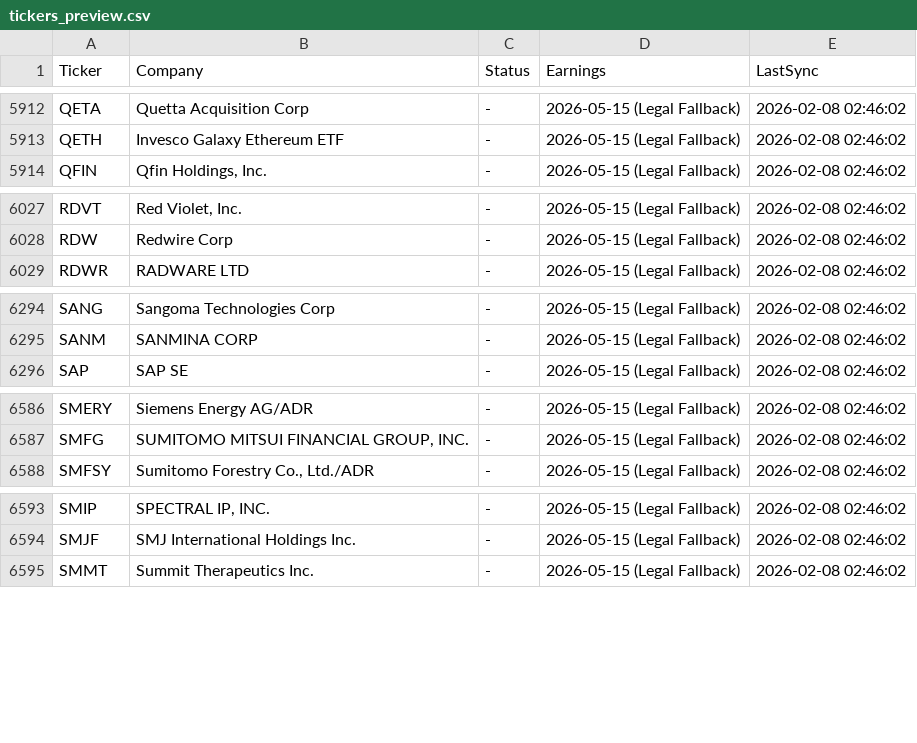
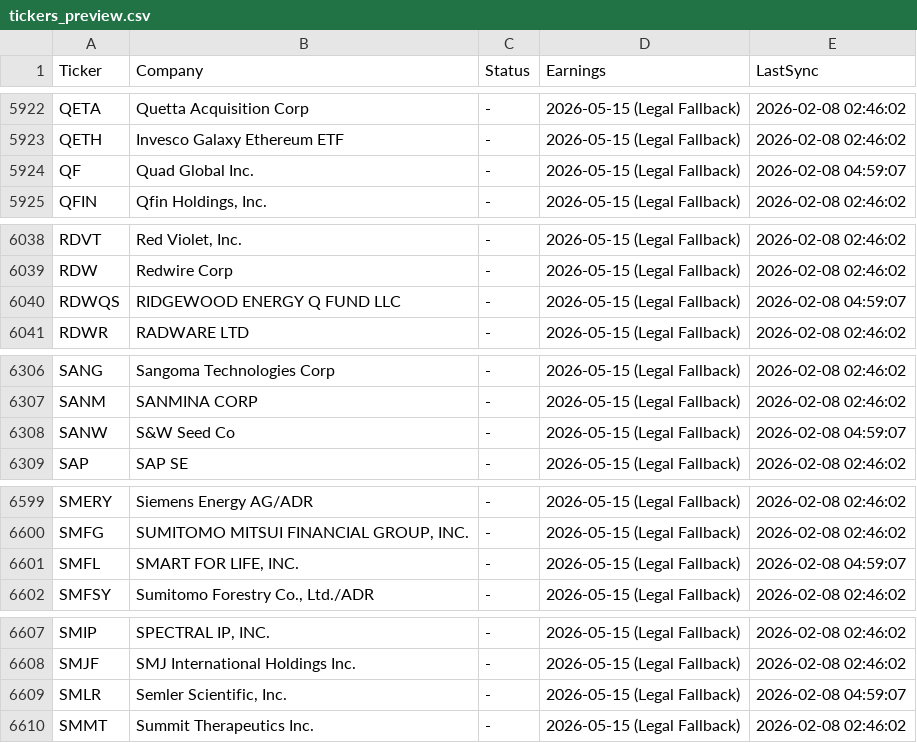
Before and after one commit to ryan-schraub/sec-ticker-database, a CSV file: tickers_preview.csv, drawn as a sheet; only a part is shown, gaps mark what is left out; the diff covers the shown part only.

```diff
--- a/tickers_preview.csv
+++ b/tickers_preview.csv
@@ -5913,2 +5923,3 @@ QETA,Quetta Acquisition Corp,-,2026-05-15 (Legal Fallback),2026-02-08 02:46:02
 QETH,Invesco Galaxy Ethereum ETF,-,2026-05-15 (Legal Fallback),2026-02-08 02:46:02
+QF,Quad Global Inc.,-,2026-05-15 (Legal Fallback),2026-02-08 04:59:07
 QFIN,"Qfin Holdings, Inc.",-,2026-05-15 (Legal Fallback),2026-02-08 02:46:02
@@ -6028,2 +6039,3 @@ RDVT,"Red Violet, Inc.",-,2026-05-15 (Legal Fallback),2026-02-08 02:46:02
 RDW,Redwire Corp,-,2026-05-15 (Legal Fallback),2026-02-08 02:46:02
+RDWQS,RIDGEWOOD ENERGY Q FUND LLC,-,2026-05-15 (Legal Fallback),2026-02-08 04:59:07
 RDWR,RADWARE LTD,-,2026-05-15 (Legal Fallback),2026-02-08 02:46:02
@@ -6295,2 +6307,3 @@ SANG,Sangoma Technologies Corp,-,2026-05-15 (Legal Fallback),2026-02-08 02:46:02
 SANM,SANMINA CORP,-,2026-05-15 (Legal Fallback),2026-02-08 02:46:02
+SANW,S&W Seed Co,-,2026-05-15 (Legal Fallback),2026-02-08 04:59:07
 SAP,SAP SE,-,2026-05-15 (Legal Fallback),2026-02-08 02:46:02
@@ -6587,2 +6600,3 @@ SMERY,Siemens Energy AG/ADR,-,2026-05-15 (Legal Fallback),2026-02-08 02:46:02
 SMFG,"SUMITOMO MITSUI FINANCIAL GROUP, INC.",-,2026-05-15 (Legal Fallback),2026-02-08 02:46:02
+SMFL,"SMART FOR LIFE, INC.",-,2026-05-15 (Legal Fallback),2026-02-08 04:59:07
 SMFSY,"Sumitomo Forestry Co., Ltd./ADR",-,2026-05-15 (Legal Fallback),2026-02-08 02:46:02
@@ -6594,2 +6608,3 @@ SMIP,"SPECTRAL IP, INC.",-,2026-05-15 (Legal Fallback),2026-02-08 02:46:02
 SMJF,SMJ International Holdings Inc.,-,2026-05-15 (Legal Fallback),2026-02-08 02:46:02
+SMLR,"Semler Scientific, Inc.",-,2026-05-15 (Legal Fallback),2026-02-08 04:59:07
 SMMT,Summit Therapeutics Inc.,-,2026-05-15 (Legal Fallback),2026-02-08 02:46:02
```
Also changed, not shown: 12 added rows elsewhere in this file, 1 other file.
